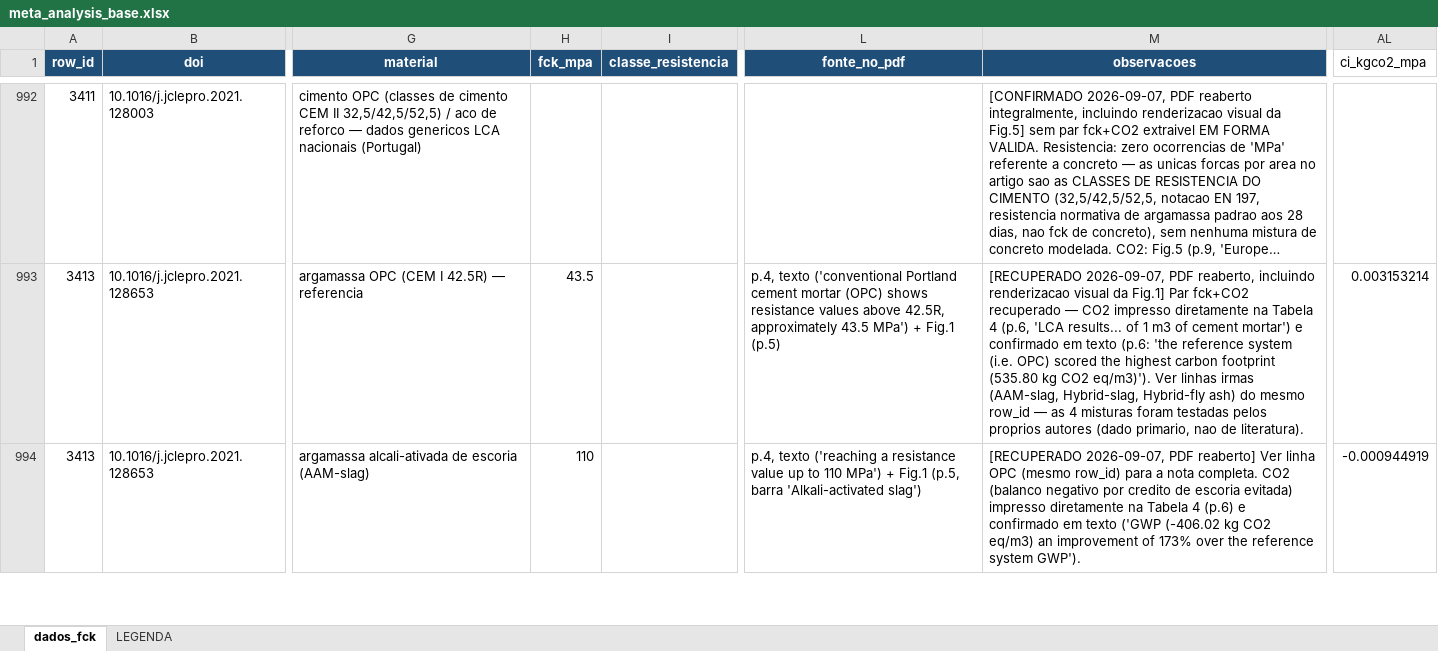
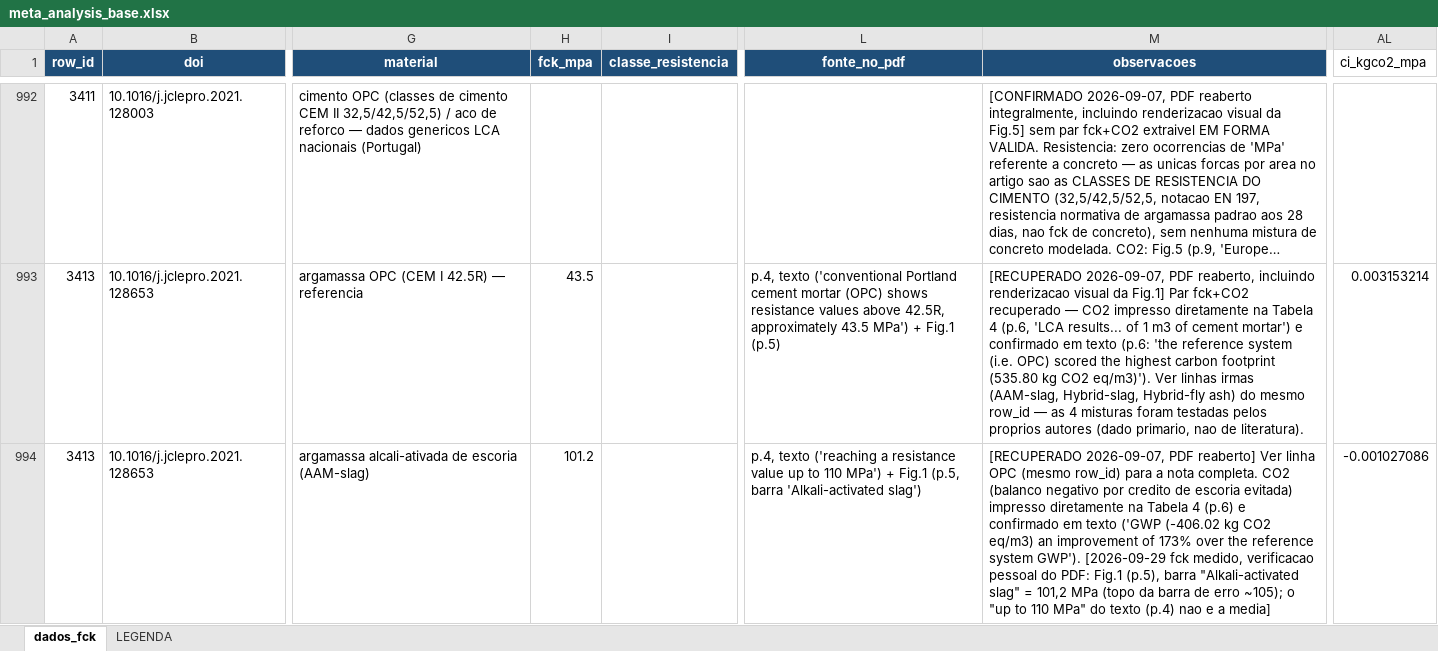
Before and after one commit to kielima/revisao-sistematica-literatura, an Excel workbook: meta_analysis_base.xlsx, sheet dados_fck, drawn as a sheet; only a part is shown, gaps mark what is left out; long unchanged cells end in …; values as stored, in another font and other column widths than the file's, no borders; the diff covers the shown part only; the diff names each change by its address in the sheet, - before the commit and + after, or states it on an @@ line.

```diff
--- a/meta_analysis_base.xlsx (sheet dados_fck)
+++ b/meta_analysis_base.xlsx (sheet dados_fck)
-H994 (fck_mpa): 110
+H994 (fck_mpa): 101.2
-M994 (observacoes): …system GWP').
+M994 (observacoes): …system GWP'). [2026-09-29 fck medido, verificacao pessoal do PDF: Fig.1 (p.5), barra "Alkali-activated slag" = 101,2 MPa (topo da barra de erro ~105); o "up to 110 MPa" do texto (p.4) nao e a media]
-AL994 (ci_kgco2_mpa): -0.000944919
+AL994 (ci_kgco2_mpa): -0.001027086
```
Also changed, not shown: 2 added rows and 50 edited cells elsewhere in this sheet, 2 other files.
